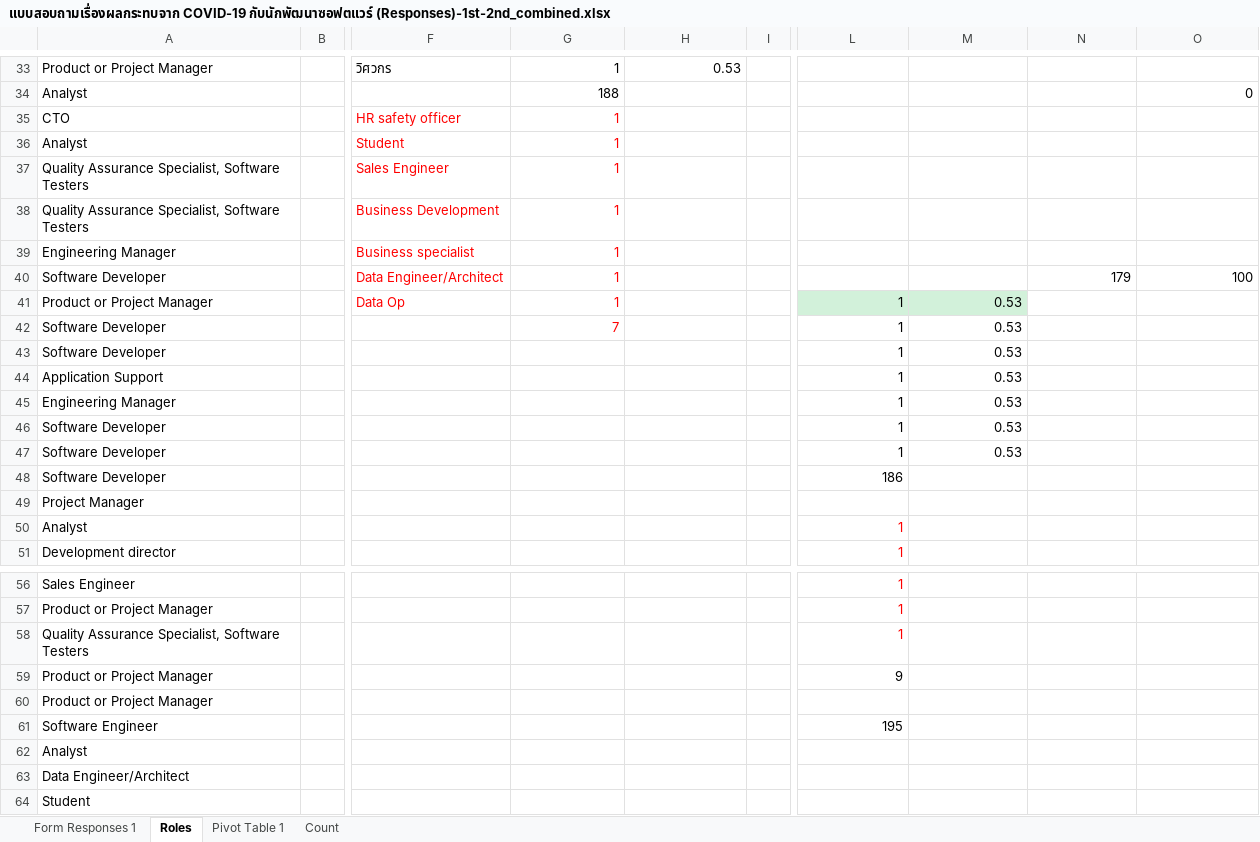
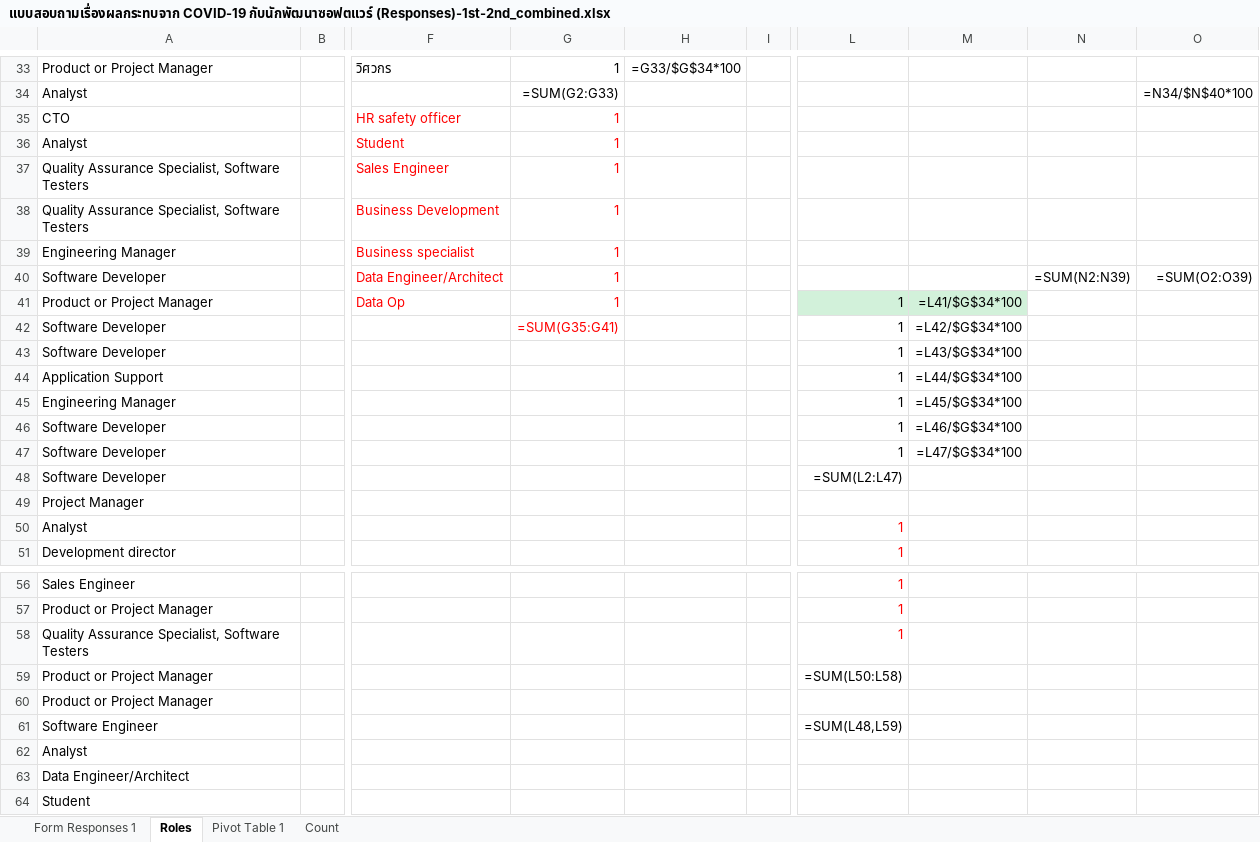
Before and after one commit to morakotch/pandemic_programming, an Excel workbook: data/แบบสอบถามเรื่องผลกระทบจาก COVID-19 กับนักพัฒนาซอฟตแวร์ (Responses)-1st-2nd_combined.xlsx, sheet Roles, drawn as a sheet; only a part is shown, gaps mark what is left out; values as stored, in another font and other column widths than the file's, no borders; formulas without a stored value are shown as written; charts and pictures not drawn; the diff covers the shown part only; the diff names each change by its address in the sheet, - before the commit and + after, or states it on an @@ line.

```diff
--- a/data/แบบสอบถามเรื่องผลกระทบจาก COVID-19 กับนักพัฒนาซอฟตแวร์ (Responses)-1st-2nd_combined.xlsx (sheet Roles)
+++ b/data/แบบสอบถามเรื่องผลกระทบจาก COVID-19 กับนักพัฒนาซอฟตแวร์ (Responses)-1st-2nd_combined.xlsx (sheet Roles)
-H33: 0.53
+H33: =G33/$G$34*100
-G34: 188
+G34: =SUM(G2:G33)
-O34: 0
+O34: =N34/$N$40*100
-N40: 179
+N40: =SUM(N2:N39)
-O40: 100
+O40: =SUM(O2:O39)
-M41: 0.53
+M41: =L41/$G$34*100
-G42: 7
+G42: =SUM(G35:G41)
-M42: 0.53
+M42: =L42/$G$34*100
-M43: 0.53
+M43: =L43/$G$34*100
-M44: 0.53
+M44: =L44/$G$34*100
-M45: 0.53
+M45: =L45/$G$34*100
-M46: 0.53
+M46: =L46/$G$34*100
-M47: 0.53
+M47: =L47/$G$34*100
-L48: 186
+L48: =SUM(L2:L47)
-L59: 9
+L59: =SUM(L50:L58)
-L61: 195
+L61: =SUM(L48,L59)
```
Also changed, not shown: 63 edited cells elsewhere in this sheet, sheet Form Responses 1, sheet Count, hidden cells, charts or pictures, 5 other files.
